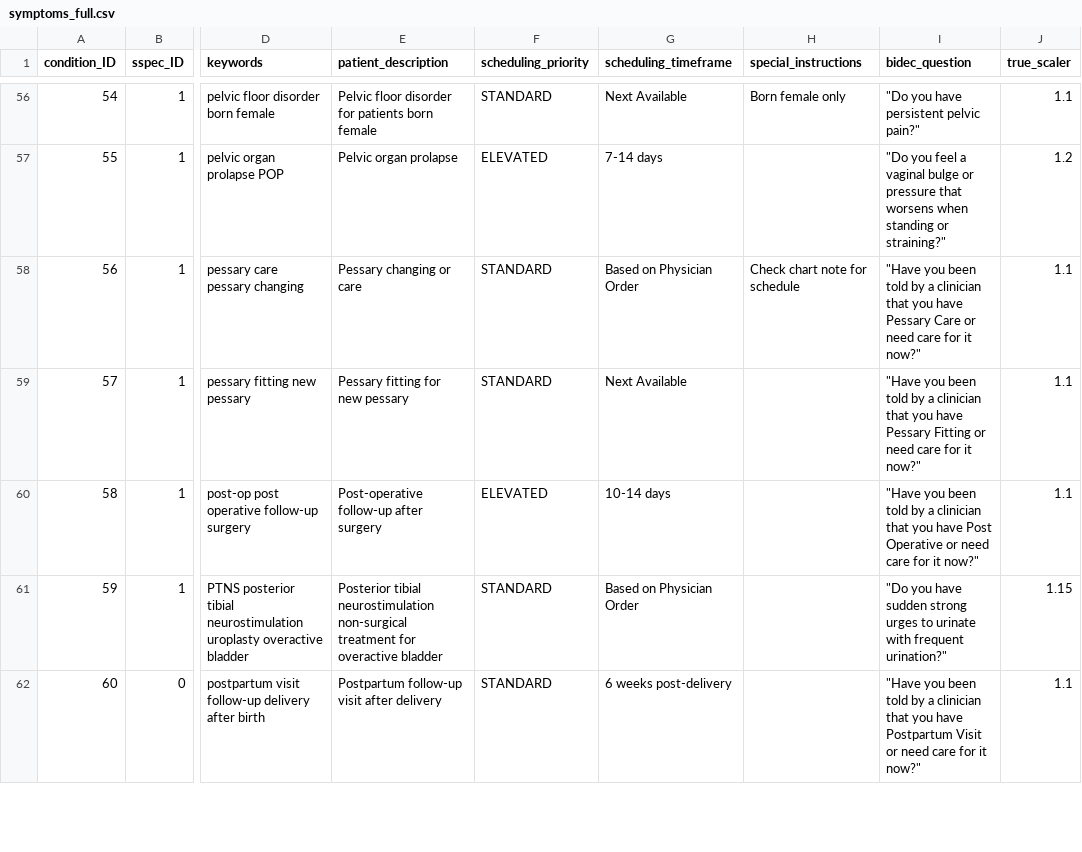
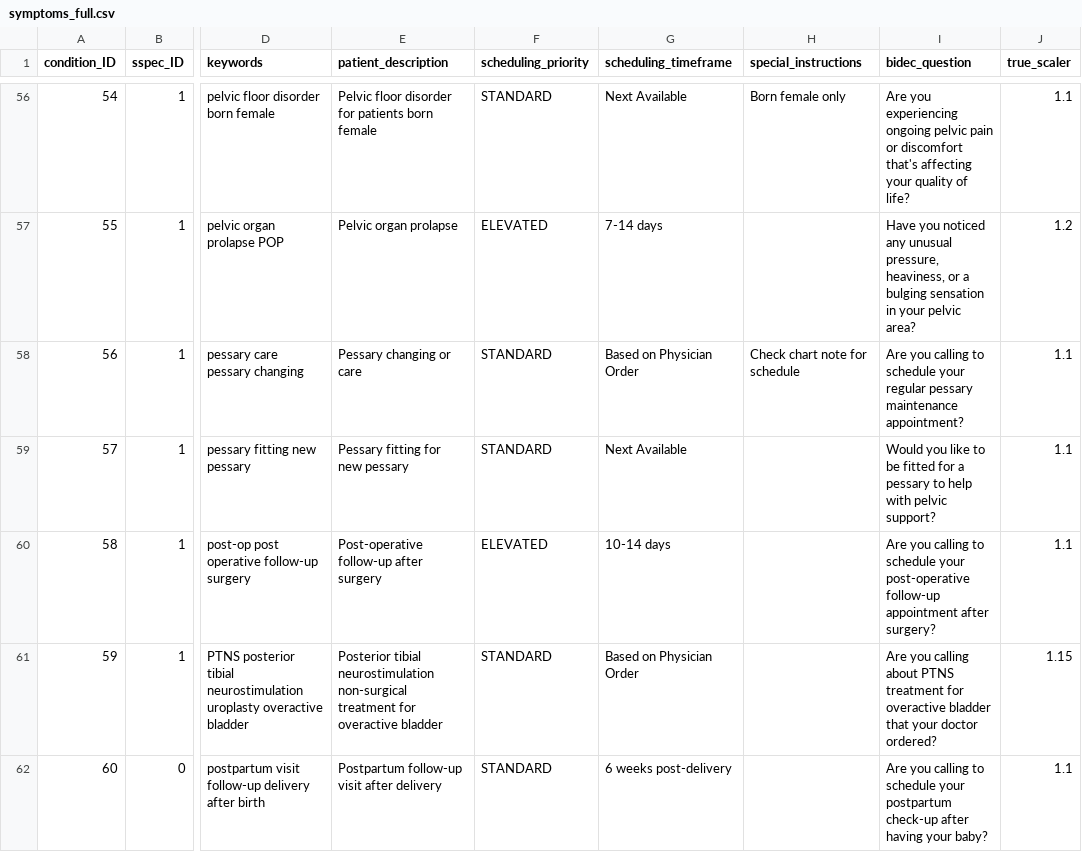
Before and after one commit to Jairik/RUHealthHack-25, a CSV file: backend/data/symptoms_full.csv, drawn as a sheet; only a part is shown, gaps mark what is left out; the diff covers the shown part only; the diff names each change by its address in the sheet, - before the commit and + after, or states it on an @@ line.

Commit message:
changed phrasing of questions to be more polite and added analytics page

```diff
--- a/backend/data/symptoms_full.csv
+++ b/backend/data/symptoms_full.csv
-I56 (bidec_question): "Do you have persistent pelvic pain?"
+I56 (bidec_question): Are you experiencing ongoing pelvic pain or discomfort that's affecting your quality of life?
-I57 (bidec_question): "Do you feel a vaginal bulge or pressure that worsens when standing or straining?"
+I57 (bidec_question): Have you noticed any unusual pressure, heaviness, or a bulging sensation in your pelvic area?
-I58 (bidec_question): "Have you been told by a clinician that you have Pessary Care or need care for it now?"
+I58 (bidec_question): Are you calling to schedule your regular pessary maintenance appointment?
-I59 (bidec_question): "Have you been told by a clinician that you have Pessary Fitting or need care for it now?"
+I59 (bidec_question): Would you like to be fitted for a pessary to help with pelvic support?
-I60 (bidec_question): "Have you been told by a clinician that you have Post Operative or need care for it now?"
+I60 (bidec_question): Are you calling to schedule your post-operative follow-up appointment after surgery?
-I61 (bidec_question): "Do you have sudden strong urges to urinate with frequent urination?"
+I61 (bidec_question): Are you calling about PTNS treatment for overactive bladder that your doctor ordered?
-I62 (bidec_question): "Have you been told by a clinician that you have Postpartum Visit or need care for it now?"
+I62 (bidec_question): Are you calling to schedule your postpartum check-up after having your baby?
```
Also changed, not shown: 133 edited cells elsewhere in this file, 17 other files.
